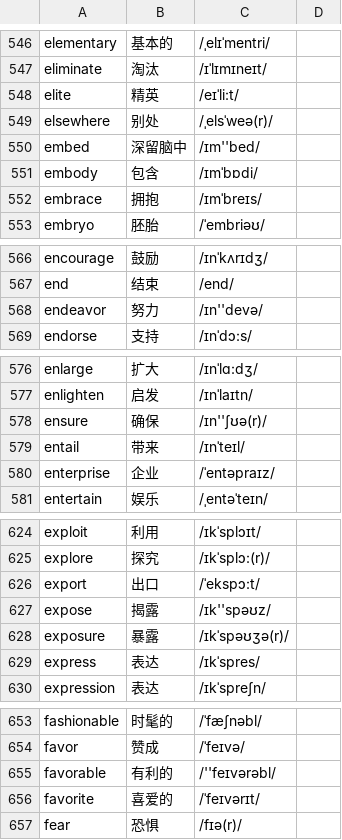
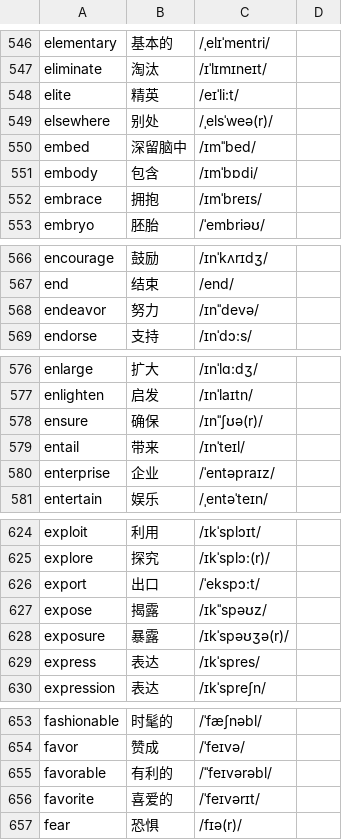
Before and after one commit to sjwyz/Bbdc, a CSV file: eg.csv, drawn as a sheet; only a part is shown, gaps mark what is left out; the diff covers the shown part only.

```diff
--- a/eg.csv
+++ b/eg.csv
@@ -549,3 +549,3 @@ elite,精英,/eɪˈli:t/
 elsewhere,别处,/ˌelsˈweə(r)/
-embed,深留脑中,/ɪm''bed/
+embed,深留脑中,/ɪmˈˈbed/
 embody,包含,/ɪmˈbɒdi/
@@ -567,3 +567,3 @@ encourage,鼓励,/ɪnˈkʌrɪdʒ/
 end,结束,/end/
-endeavor,努力,/ɪn''devə/
+endeavor,努力,/ɪnˈˈdevə/
 endorse,支持,/ɪnˈdɔ:s/
@@ -577,3 +577,3 @@ enlarge,扩大,/ɪnˈlɑ:dʒ/
 enlighten,启发,/ɪnˈlaɪtn/
-ensure,确保,/ɪn''ʃʊə(r)/
+ensure,确保,/ɪnˈˈʃʊə(r)/
 entail,带来,/ɪnˈteɪl/
@@ -626,3 +626,3 @@ explore,探究,/ɪkˈsplɔ:(r)/
 export,出口,/ˈekspɔ:t/
-expose,揭露,/ɪk''spəʊz/
+expose,揭露,/ɪkˈˈspəʊz/
 exposure,暴露,/ɪkˈspəʊʒə(r)/
@@ -654,3 +654,3 @@ fashionable,时髦的,/ˈfæʃnəbl/
 favor,赞成,/ˈfeɪvə/
-favorable,有利的,/''feɪvərəbl/
+favorable,有利的,/ˈˈfeɪvərəbl/
 favorite,喜爱的,/ˈfeɪvərɪt/
```
Also changed, not shown: 14 edited cells elsewhere in this file, 5 other files.
